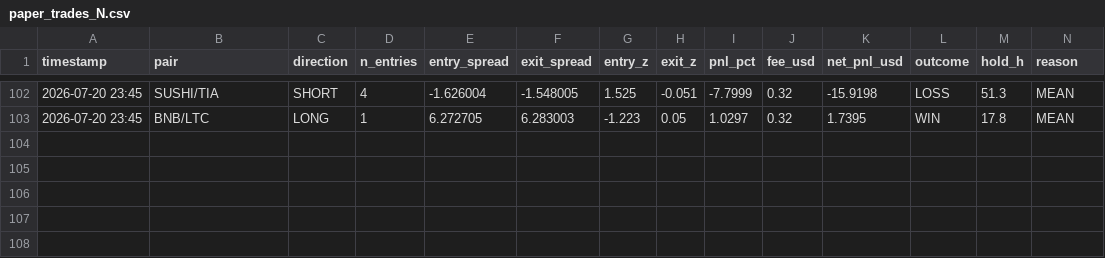
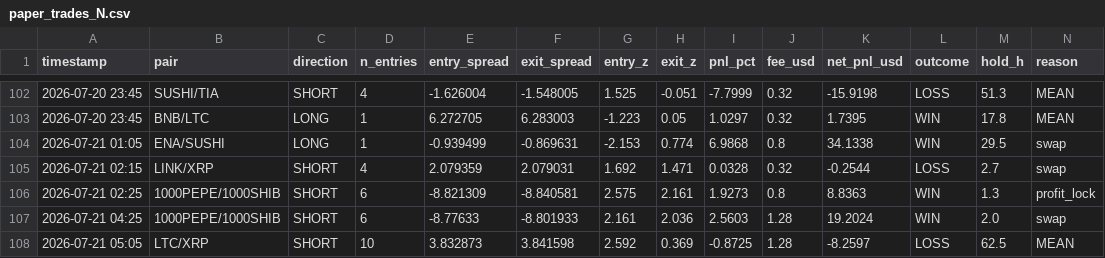
Before and after one commit to AlexeyKharin06/bots-cluster-, a CSV file: memory/trade/paper_v1/paper_trades_N.csv, drawn as a sheet; only a part is shown, gaps mark what is left out; rows hold the shown columns only; the diff names each change by its address in the sheet, - before the commit and + after, or states it on an @@ line.

```diff
--- a/memory/trade/paper_v1/paper_trades_N.csv
+++ b/memory/trade/paper_v1/paper_trades_N.csv
+row 104: 2026-07-21 01:05 | ENA/SUSHI | LONG | 1 | -0.939499 | -0.869631 | -2.153 | 0.774 | 6.9868 | 0.8 | 34.1338 | WIN | 29.5 | swap
+row 105: 2026-07-21 02:15 | LINK/XRP | SHORT | 4 | 2.079359 | 2.079031 | 1.692 | 1.471 | 0.0328 | 0.32 | -0.2544 | LOSS | 2.7 | swap
+row 106: 2026-07-21 02:25 | 1000PEPE/1000SHIB | SHORT | 6 | -8.821309 | -8.840581 | 2.575 | 2.161 | 1.9273 | 0.8 | 8.8363 | WIN | 1.3 | profit_lock
+row 107: 2026-07-21 04:25 | 1000PEPE/1000SHIB | SHORT | 6 | -8.77633 | -8.801933 | 2.161 | 2.036 | 2.5603 | 1.28 | 19.2024 | WIN | 2.0 | swap
+row 108: 2026-07-21 05:05 | LTC/XRP | SHORT | 10 | 3.832873 | 3.841598 | 2.592 | 0.369 | -0.8725 | 1.28 | -8.2597 | LOSS | 62.5 | MEAN
```
Also changed, not shown: memory/trade/paper_v1/paper_trades_O.csv, memory/trade/paper_v1/paper_trades_P.csv, 17 other files.
